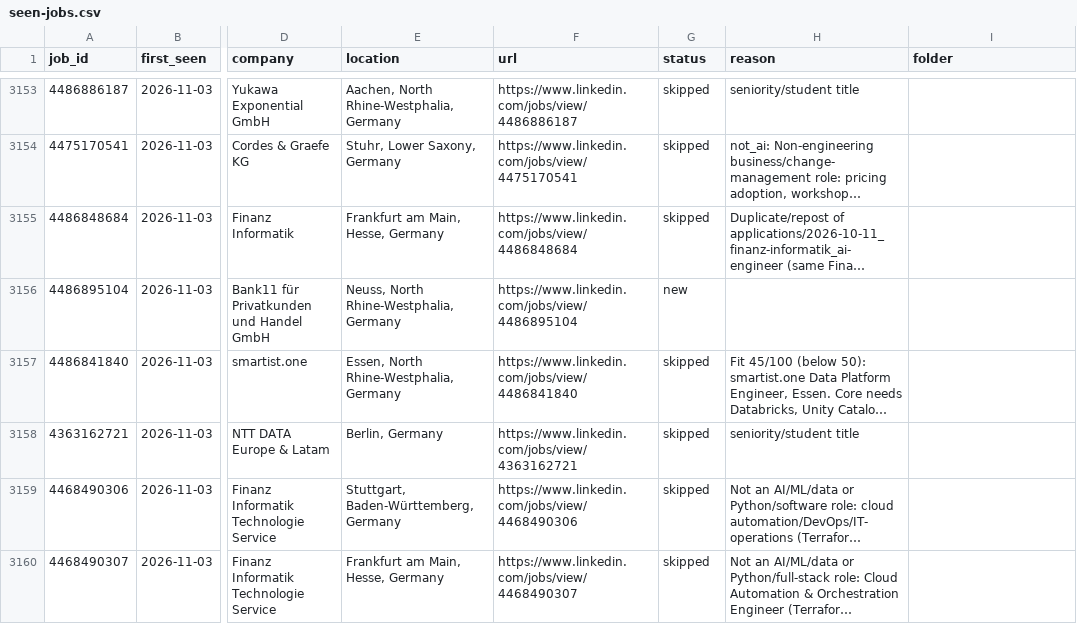
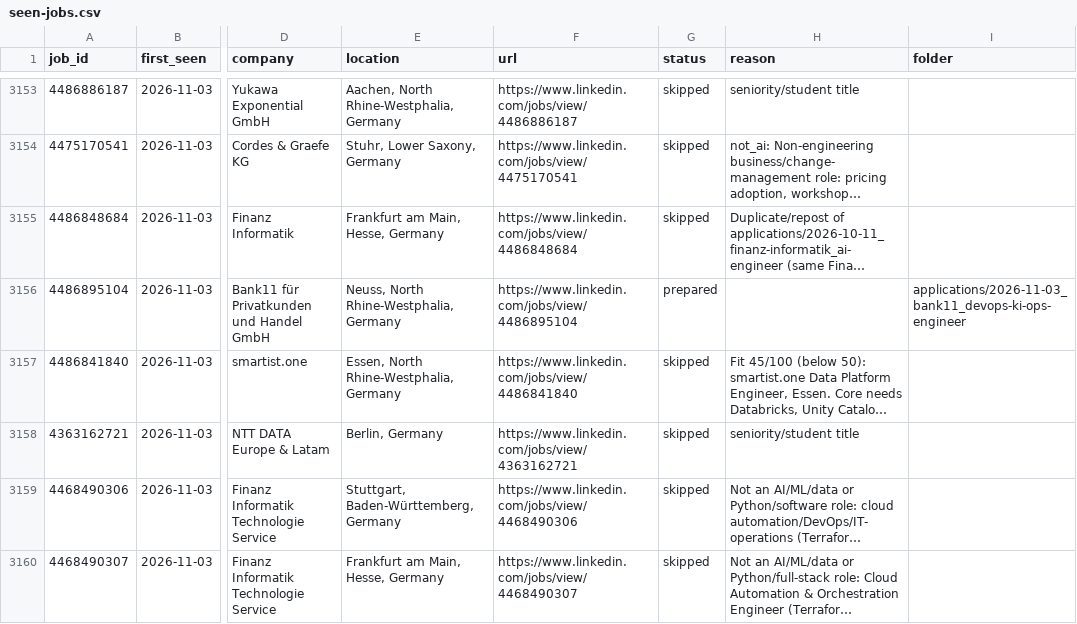
Before and after one commit to bhairapuchanduprasad/job-applications-app, a CSV file: data/scout/seen-jobs.csv, drawn as a sheet; only a part is shown, gaps mark what is left out; long unchanged cells end in …; the diff names each change by its address in the sheet, - before the commit and + after, or states it on an @@ line.

```diff
--- a/data/scout/seen-jobs.csv
+++ b/data/scout/seen-jobs.csv
-G3156 (status): new
+G3156 (status): prepared
-I3156 (folder): (empty)
+I3156 (folder): applications/2026-11-03_bank11_devops-ki-ops-engineer
```
Also changed, not shown: 1 other file.
